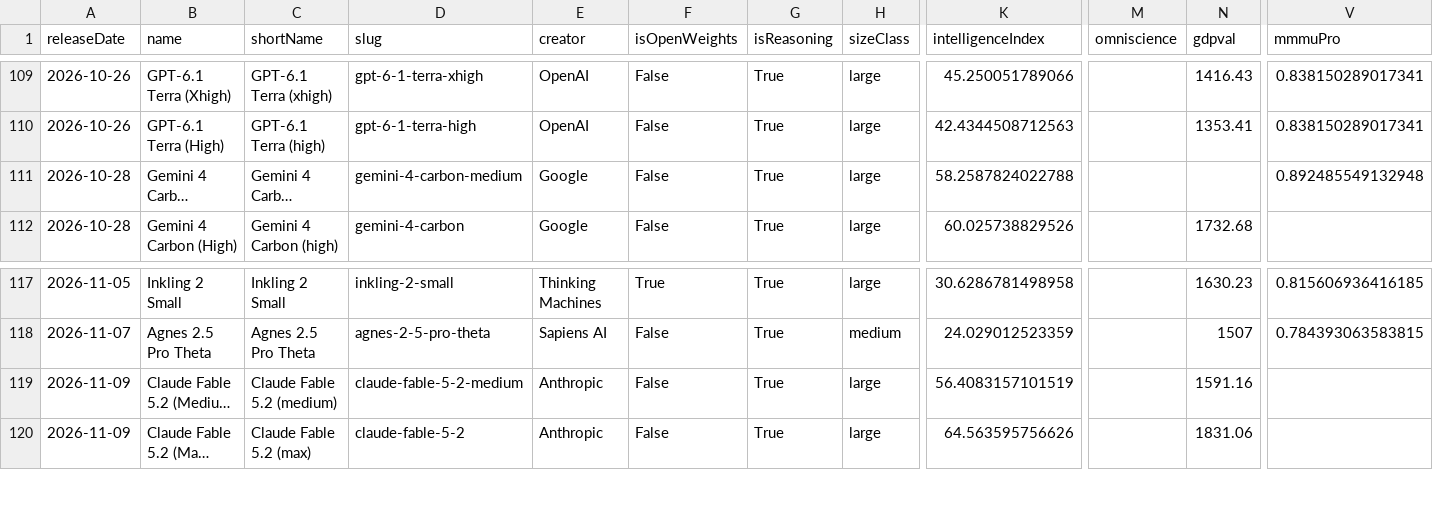
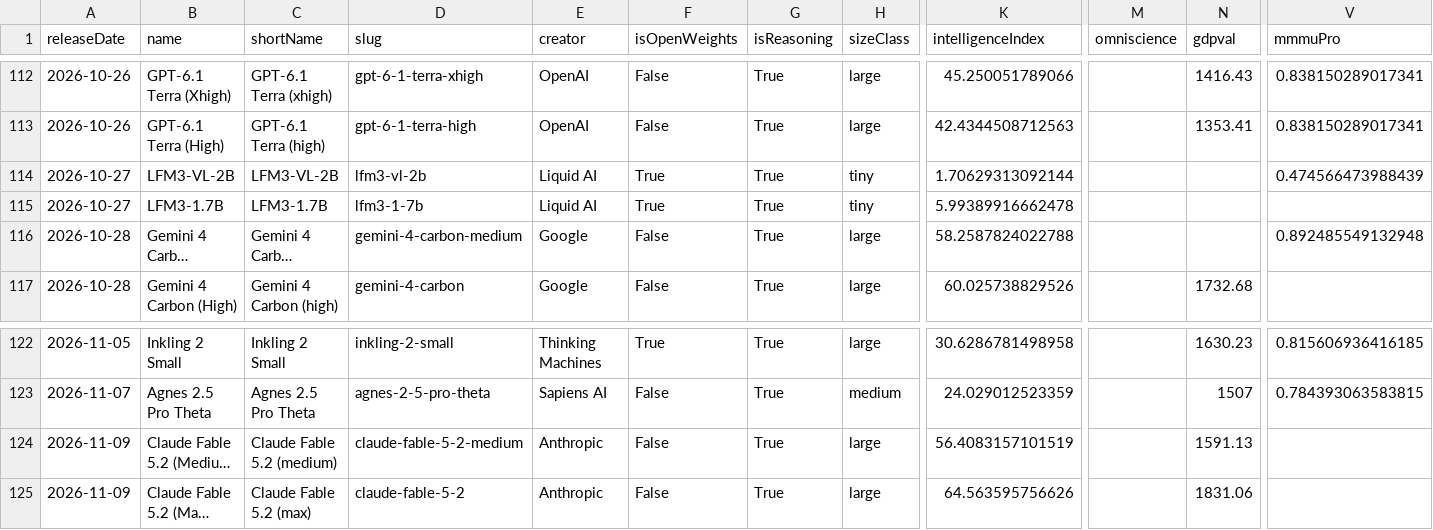
Before and after one commit to reaperpatric-max/frontier-model-intelligence, a CSV file: aa_models.csv, drawn as a sheet; only a part is shown, gaps mark what is left out; long unchanged cells end in …; addresses are those after the commit; rows hold the shown columns only; the diff covers the shown part only; the diff names each change by its address in the sheet, - before the commit and + after, or states it on an @@ line.

```diff
--- a/aa_models.csv
+++ b/aa_models.csv
+row 114: 2026-10-27 | LFM3-VL-2B | LFM3-VL-2B | lfm3-vl-2b | Liquid AI | True | True | tiny | 1.70629313092144 |  |  | 0.474566473988439
+row 115: 2026-10-27 | LFM3-1.7B | LFM3-1.7B | lfm3-1-7b | Liquid AI | True | True | tiny | 5.99389916662478
-N124 (gdpval): 1591.16
+N124 (gdpval): 1591.13
```
Also changed, not shown: 14 added rows and 1 edited cell elsewhere in this file, aa_frontier_by_creator.csv, 4 other files.
